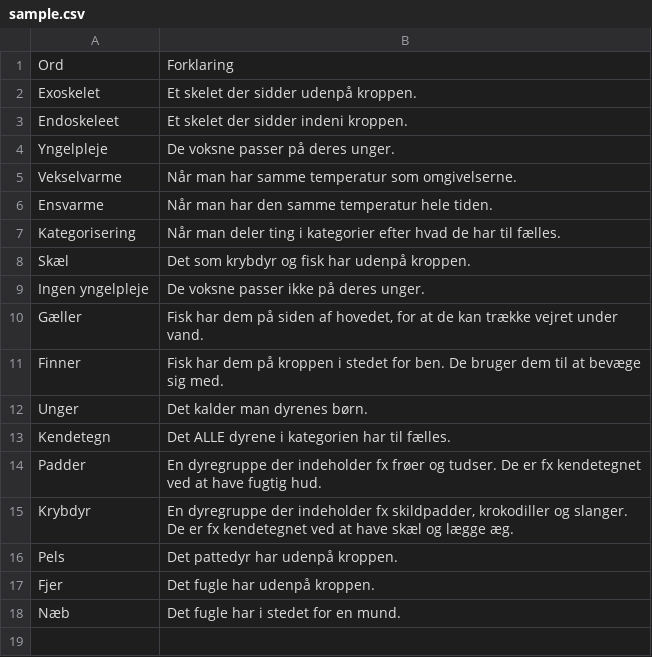
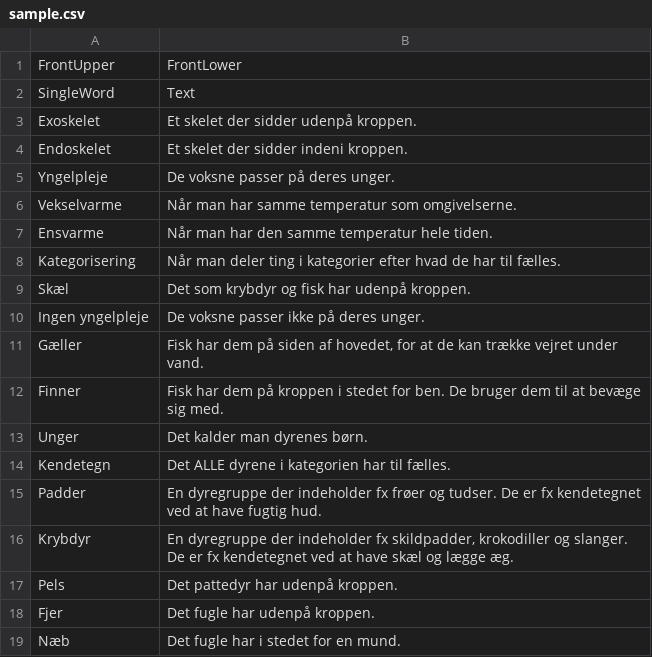
Before and after one commit to munthe/latex-templates, a CSV file: sample.csv, drawn as a sheet.

Commit message:
function organizeData

```diff
--- a/sample.csv
+++ b/sample.csv
@@ -1,4 +1,5 @@
-Ord, Forklaring
+FrontUpper, FrontLower
+SingleWord, Text
 Exoskelet, Et skelet der sidder udenpå kroppen.
-Endoskeleet, Et skelet der sidder indeni kroppen.
+Endoskelet, Et skelet der sidder indeni kroppen.
 Yngelpleje, De voksne passer på deres unger.
```
Also changed, not shown: 3 other files.
